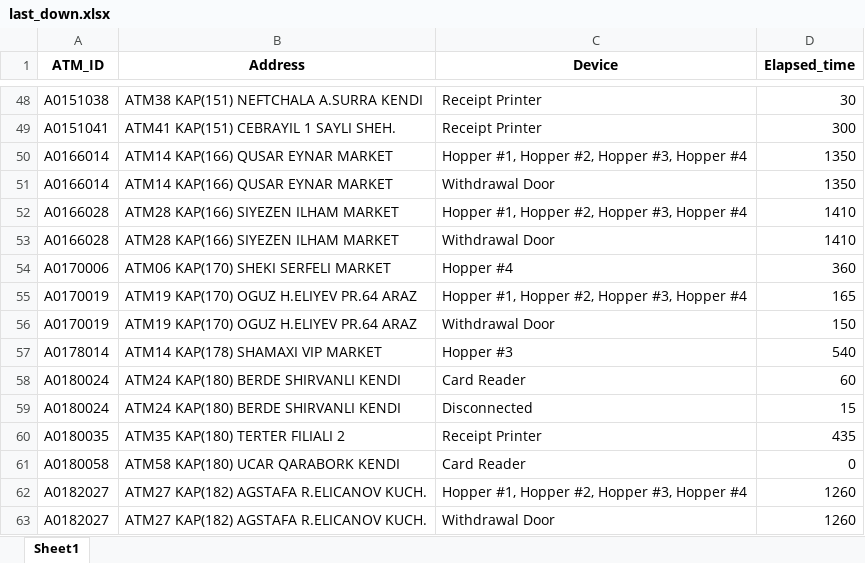
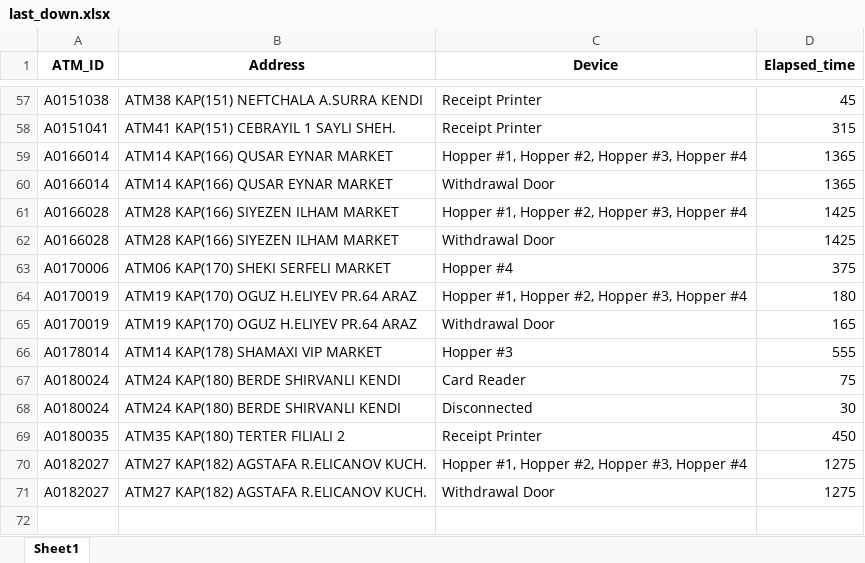
Before and after one commit to kbturgut090/fimi, an Excel workbook: last_down.xlsx, sheet Sheet1, drawn as a sheet; only a part is shown, gaps mark what is left out; values as stored, in another font and other column widths than the file's, no borders; removed rows and columns are numbered as before the commit, all else as after; the diff covers the shown part only; the diff names each change by its address in the sheet, - before the commit and + after, or states it on an @@ line.

```diff
--- a/last_down.xlsx (sheet Sheet1)
+++ b/last_down.xlsx (sheet Sheet1)
-D57 (Elapsed_time): 30
+D57 (Elapsed_time): 45
-D58 (Elapsed_time): 300
+D58 (Elapsed_time): 315
-D59:D60 (Elapsed_time): 1350
+D59:D60 (Elapsed_time): 1365
-D61:D62 (Elapsed_time): 1410
+D61:D62 (Elapsed_time): 1425
-D63 (Elapsed_time): 360
+D63 (Elapsed_time): 375
-D64 (Elapsed_time): 165
+D64 (Elapsed_time): 180
-D65 (Elapsed_time): 150
+D65 (Elapsed_time): 165
-D66 (Elapsed_time): 540
+D66 (Elapsed_time): 555
-D67 (Elapsed_time): 60
+D67 (Elapsed_time): 75
-D68 (Elapsed_time): 15
+D68 (Elapsed_time): 30
-D69 (Elapsed_time): 435
+D69 (Elapsed_time): 450
-row 61: A0180058 | ATM58 KAP(180) UCAR QARABORK KENDI | Card Reader | 0
-D70:D71 (Elapsed_time): 1260
+D70:D71 (Elapsed_time): 1275
```
Also changed, not shown: 10 added rows, 1 removed row and 46 edited cells elsewhere in this sheet.
